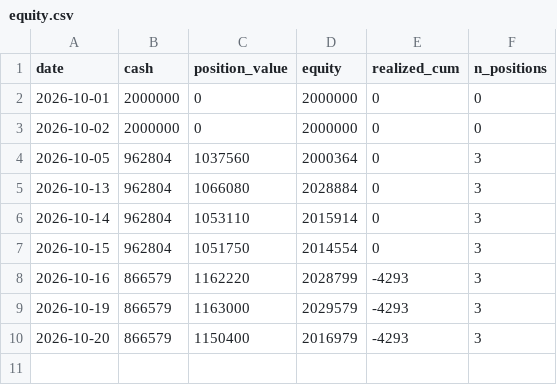
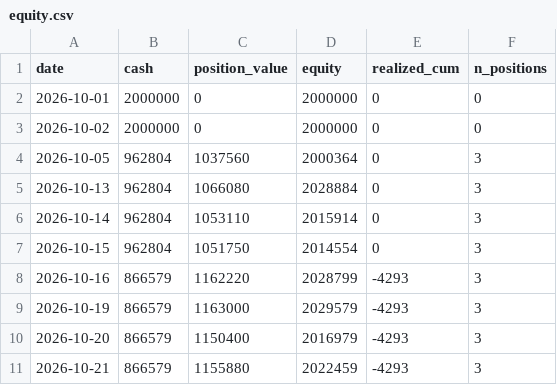
Before and after one commit to hiratora/stock-analysis, a CSV file: paper/equity.csv, drawn as a sheet; the diff names each change by its address in the sheet, - before the commit and + after, or states it on an @@ line.

```diff
--- a/paper/equity.csv
+++ b/paper/equity.csv
+row 11: 2026-10-21 | 866579 | 1155880 | 2022459 | -4293 | 3
```
Also changed, not shown: paper/positions.csv, 16 other files.
